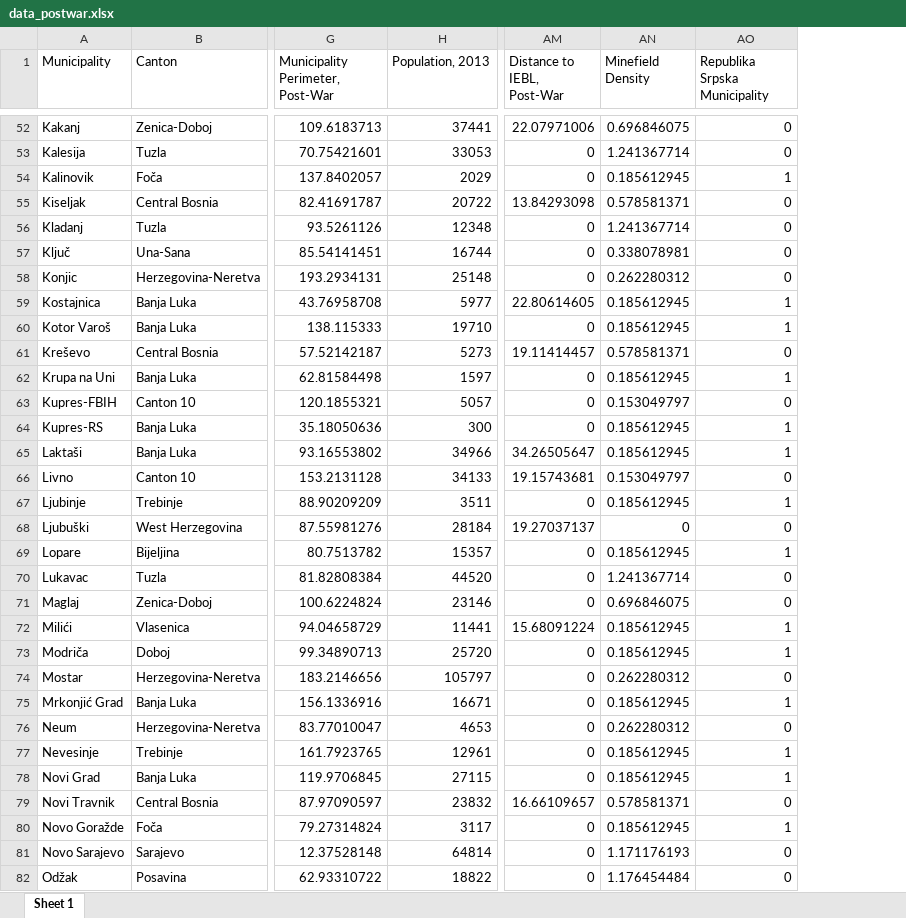
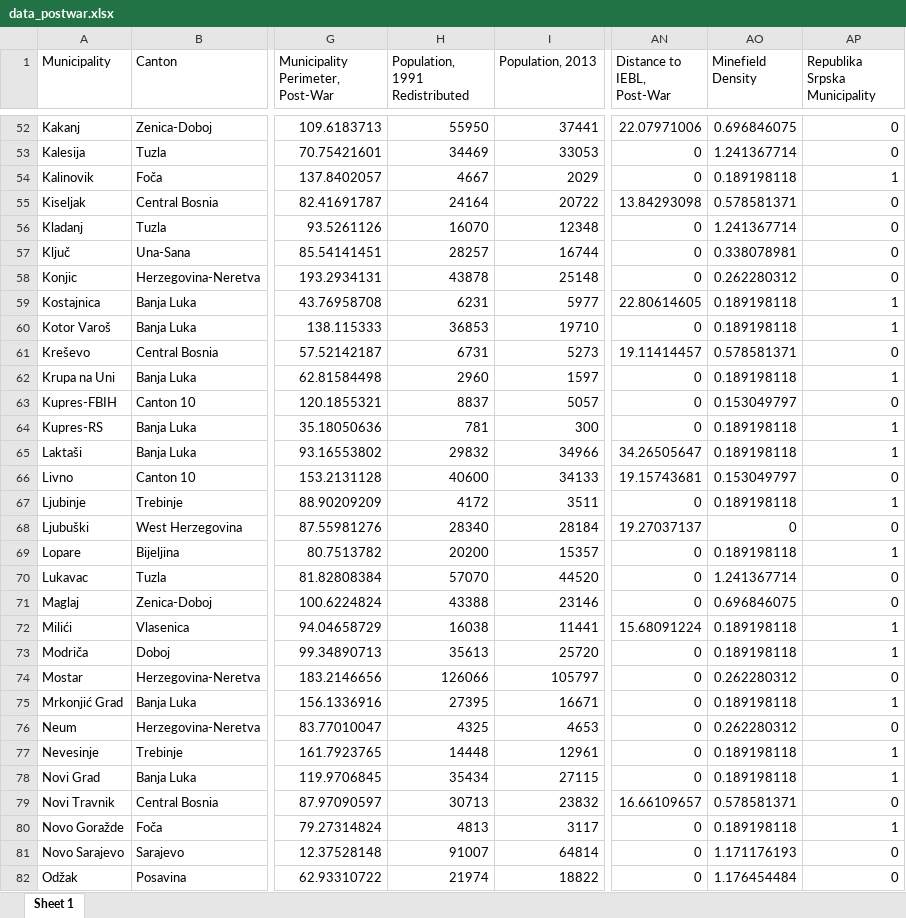
Before and after one commit to tdballesteros/bih_voting, an Excel workbook: Formatted Data/data_postwar.xlsx, sheet Sheet 1, drawn as a sheet; only a part is shown, gaps mark what is left out; values as stored, in another font and other column widths than the file's, no borders; addresses are those after the commit; the diff covers the shown part only; the diff names each change by its address in the sheet, - before the commit and + after, or states it on an @@ line.

Commit message:
updates on landmines and population estimates

```diff
--- a/Formatted Data/data_postwar.xlsx (sheet Sheet 1)
+++ b/Formatted Data/data_postwar.xlsx (sheet Sheet 1)
+column H (Population, 1991 Redistributed), rows 52-82: 55950 | 34469 | 4667 | 24164 | 16070 | 28257 | 43878 | 6231 | 36853 | 6731 | 2960 | 8837 | 781 | 29832 | 40600 | 4172 | 28340 | 20200 | 57070 | 43388 | 16038 | 35613 | 126066 | 27395 | 4325 | 14448 | 35434 | 30713 | 4813 | 91007 | 21974
-AO54 (Minefield Density): 0.185612945
+AO54 (Minefield Density): 0.189198118
-AO59:AO60 (Minefield Density): 0.185612945
+AO59:AO60 (Minefield Density): 0.189198118
-AO62 (Minefield Density): 0.185612945
+AO62 (Minefield Density): 0.189198118
-AO64:AO65 (Minefield Density): 0.185612945
+AO64:AO65 (Minefield Density): 0.189198118
-AO67 (Minefield Density): 0.185612945
+AO67 (Minefield Density): 0.189198118
-AO69 (Minefield Density): 0.185612945
+AO69 (Minefield Density): 0.189198118
-AO72:AO73 (Minefield Density): 0.185612945
+AO72:AO73 (Minefield Density): 0.189198118
-AO75 (Minefield Density): 0.185612945
+AO75 (Minefield Density): 0.189198118
-AO77:AO78 (Minefield Density): 0.185612945
+AO77:AO78 (Minefield Density): 0.189198118
-AO80 (Minefield Density): 0.185612945
+AO80 (Minefield Density): 0.189198118
```
Also changed, not shown: 50 edited cells elsewhere in this sheet, Formatted Data/data_prewar.xlsx, Formatted Data/data_prewar_assigned_postwar.xlsx, 12 other files.
